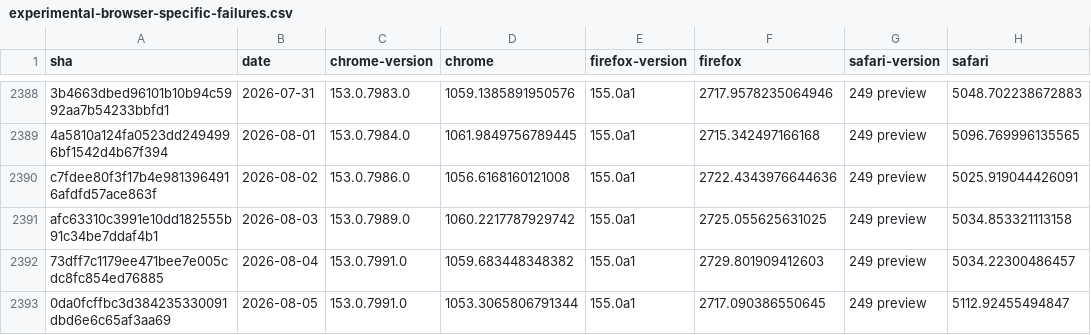
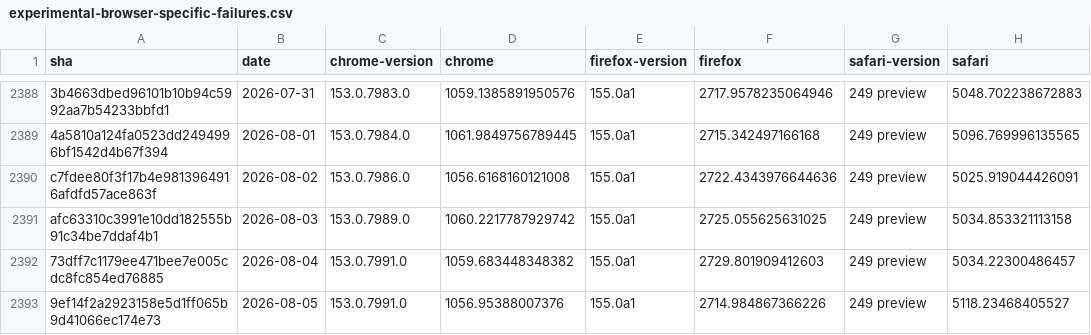
Before and after one commit to cauut121997-create/results-analysis, a CSV file: data/experimental-browser-specific-failures.csv, drawn as a sheet; only a part is shown, gaps mark what is left out.

```diff
--- a/data/experimental-browser-specific-failures.csv
+++ b/data/experimental-browser-specific-failures.csv
@@ -2392,2 +2392,2 @@ afc63310c3991e10dd182555b91c34be7ddaf4b1,2026-08-03,153.0.7989.0,1060.2217787929
 73dff7c1179ee471bee7e005cdc8fc854ed76885,2026-08-04,153.0.7991.0,1059.683448348382,155.0a1,2729.801909412603,249 preview,5034.22300486457
-0da0fcffbc3d384235330091dbd6e6c65af3aa69,2026-08-05,153.0.7991.0,1053.3065806791344,155.0a1,2717.090386550645,249 preview,5112.92455494847
+9ef14f2a2923158e5d1ff065b9d41066ec174e73,2026-08-05,153.0.7991.0,1056.95388007376,155.0a1,2714.984867366226,249 preview,5118.23468405527
```
Also changed, not shown: data/interop-2025/interop-2025-experimental-v2.csv.
